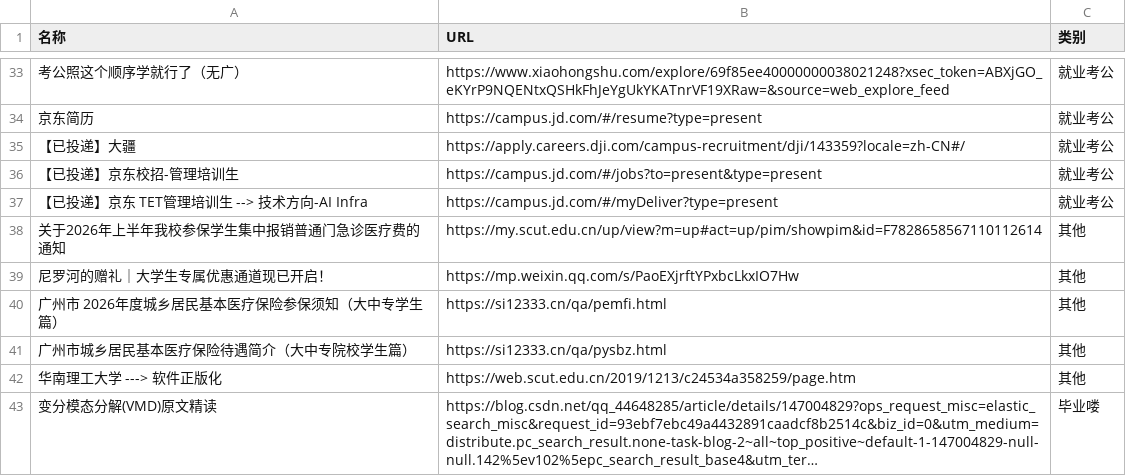
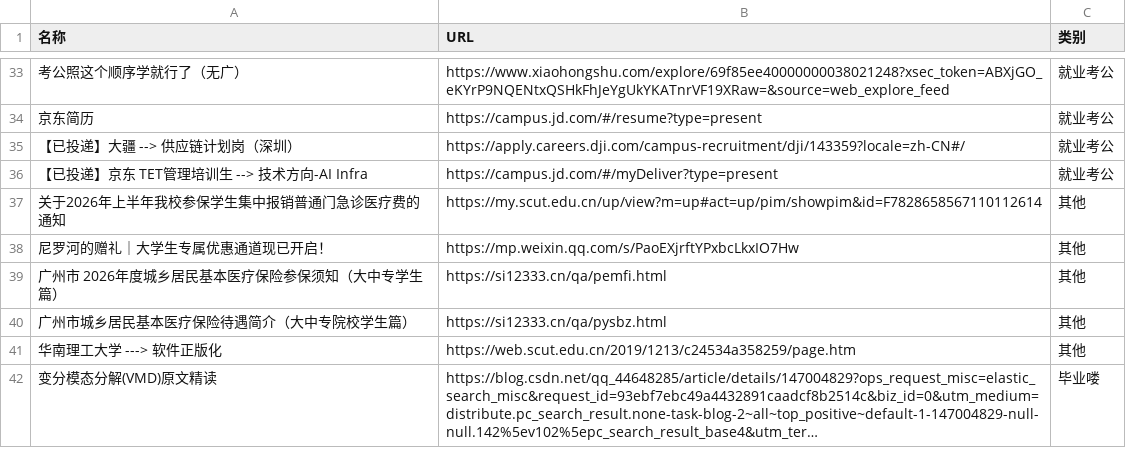
Before and after one commit to wwff3170-debug/link-manager, a CSV file: links.csv, drawn as a sheet; only a part is shown, gaps mark what is left out; long unchanged cells end in …; the diff names each change by its address in the sheet, - before the commit and + after, or states it on an @@ line.

Commit message:
更新链接数据

```diff
--- a/links.csv
+++ b/links.csv
-A35 (名称): 【已投递】大疆
+A35 (名称): 【已投递】大疆 --> 供应链计划岗（深圳）
-row 36: 【已投递】京东校招-管理培训生 | https://campus.jd.com/#/jobs?to=present&type=present | 就业考公
```
